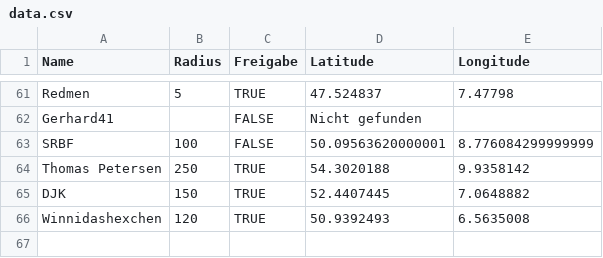
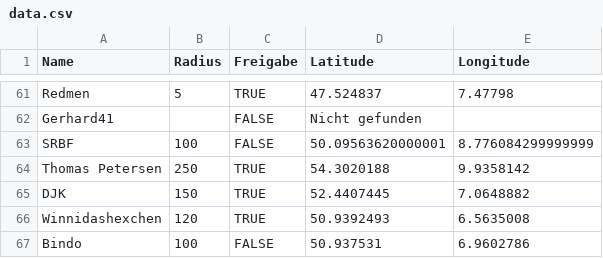
Before and after one commit to the-minster/insterforum-nutzerkarte, a CSV file: data.csv, drawn as a sheet; only a part is shown, gaps mark what is left out.

```diff
--- a/data.csv
+++ b/data.csv
@@ -66 +66,2 @@ DJK,150,TRUE,52.4407445,7.0648882
 Winnidashexchen,120,TRUE,50.9392493,6.5635008
+Bindo,100,FALSE,50.937531,6.9602786
```
